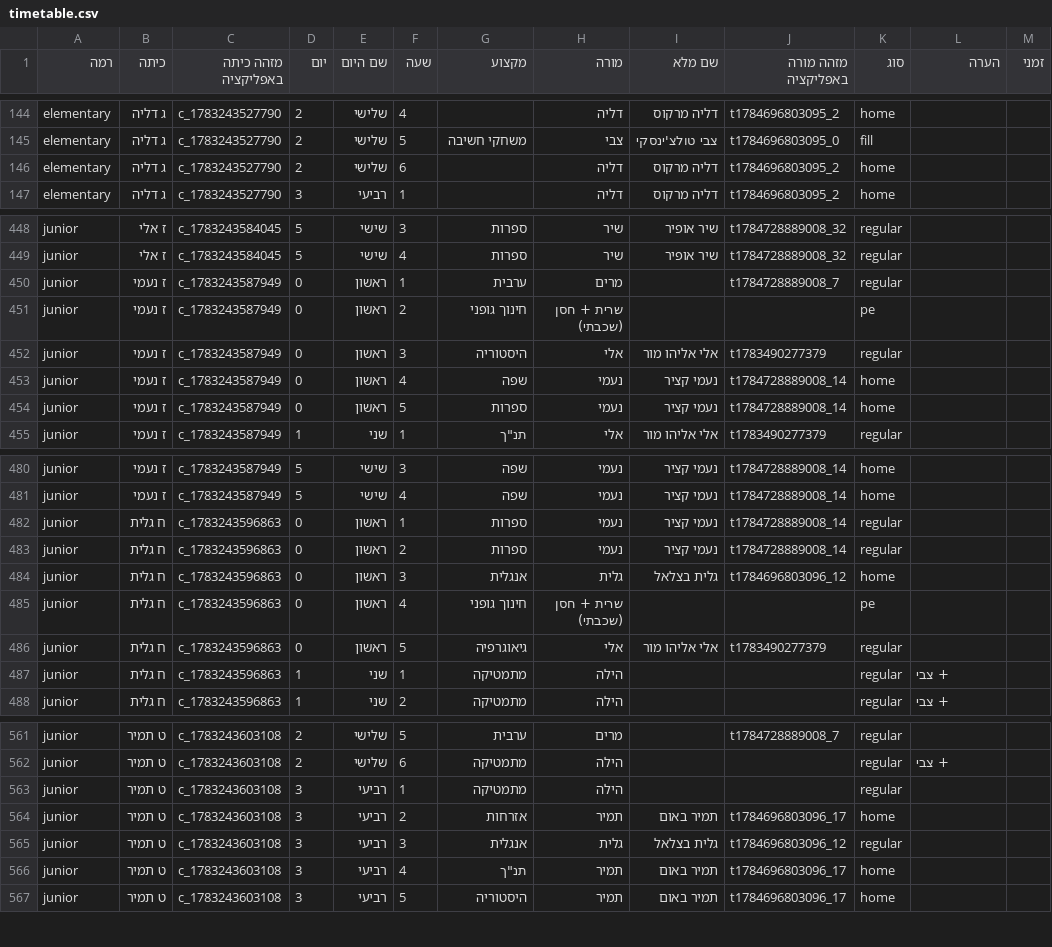
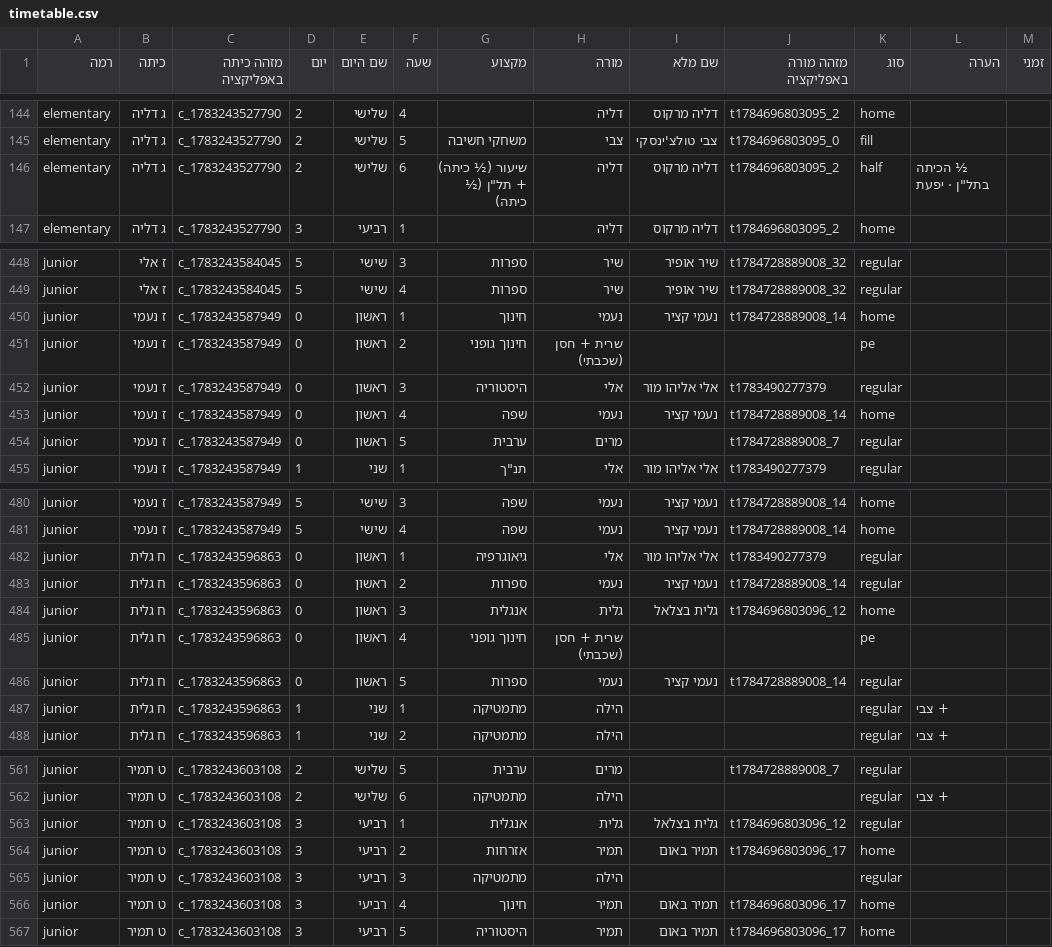
Before and after one commit to asifbenish-tech/gordon-timetable, a CSV file: timetable.csv, drawn as a sheet; only a part is shown, gaps mark what is left out; the diff covers the shown part only.

```diff
--- a/timetable.csv
+++ b/timetable.csv
@@ -145,3 +145,3 @@ elementary,ג דליה,c_1783243527790,2,שלישי,4,,דליה,דליה מרק
 elementary,ג דליה,c_1783243527790,2,שלישי,5,משחקי חשיבה,צבי,צבי טולצ'ינסקי,t1784696803095_0,fill,,
-elementary,ג דליה,c_1783243527790,2,שלישי,6,,דליה,דליה מרקוס,t1784696803095_2,home,,
+elementary,ג דליה,c_1783243527790,2,שלישי,6,"שיעור (½ כיתה) + תל""ן (½ כיתה)",דליה,דליה מרקוס,t1784696803095_2,half,"½ הכיתה בתל""ן · יפעת",
 elementary,ג דליה,c_1783243527790,3,רביעי,1,,דליה,דליה מרקוס,t1784696803095_2,home,,
@@ -449,3 +449,3 @@ junior,ז אלי,c_1783243584045,5,שישי,3,ספרות,שיר,שיר אופי
 junior,ז אלי,c_1783243584045,5,שישי,4,ספרות,שיר,שיר אופיר,t1784728889008_32,regular,,
-junior,ז נעמי,c_1783243587949,0,ראשון,1,ערבית,מרים,,t1784728889008_7,regular,,
+junior,ז נעמי,c_1783243587949,0,ראשון,1,חינוך,נעמי,נעמי קציר,t1784728889008_14,home,,
 junior,ז נעמי,c_1783243587949,0,ראשון,2,חינוך גופני,שרית + חסן (שכבתי),,,pe,,
@@ -453,3 +453,3 @@ junior,ז נעמי,c_1783243587949,0,ראשון,3,היסטוריה,אלי,אלי
 junior,ז נעמי,c_1783243587949,0,ראשון,4,שפה,נעמי,נעמי קציר,t1784728889008_14,home,,
-junior,ז נעמי,c_1783243587949,0,ראשון,5,ספרות,נעמי,נעמי קציר,t1784728889008_14,home,,
+junior,ז נעמי,c_1783243587949,0,ראשון,5,ערבית,מרים,,t1784728889008_7,regular,,
 junior,ז נעמי,c_1783243587949,1,שני,1,"תנ""ך",אלי,אלי אליהו מור,t1783490277379,regular,,
@@ -481,3 +481,3 @@ junior,ז נעמי,c_1783243587949,5,שישי,3,שפה,נעמי,נעמי קצי
 junior,ז נעמי,c_1783243587949,5,שישי,4,שפה,נעמי,נעמי קציר,t1784728889008_14,home,,
-junior,ח גלית,c_1783243596863,0,ראשון,1,ספרות,נעמי,נעמי קציר,t1784728889008_14,regular,,
+junior,ח גלית,c_1783243596863,0,ראשון,1,גיאוגרפיה,אלי,אלי אליהו מור,t1783490277379,regular,,
 junior,ח גלית,c_1783243596863,0,ראשון,2,ספרות,נעמי,נעמי קציר,t1784728889008_14,regular,,
@@ -485,3 +485,3 @@ junior,ח גלית,c_1783243596863,0,ראשון,3,אנגלית,גלית,גלית
 junior,ח גלית,c_1783243596863,0,ראשון,4,חינוך גופני,שרית + חסן (שכבתי),,,pe,,
-junior,ח גלית,c_1783243596863,0,ראשון,5,גיאוגרפיה,אלי,אלי אליהו מור,t1783490277379,regular,,
+junior,ח גלית,c_1783243596863,0,ראשון,5,ספרות,נעמי,נעמי קציר,t1784728889008_14,regular,,
 junior,ח גלית,c_1783243596863,1,שני,1,מתמטיקה,הילה,,,regular,+ צבי,
@@ -562,6 +562,6 @@ junior,ט תמיר,c_1783243603108,2,שלישי,5,ערבית,מרים,,t17847288
 junior,ט תמיר,c_1783243603108,2,שלישי,6,מתמטיקה,הילה,,,regular,+ צבי,
-junior,ט תמיר,c_1783243603108,3,רביעי,1,מתמטיקה,הילה,,,regular,,
+junior,ט תמיר,c_1783243603108,3,רביעי,1,אנגלית,גלית,גלית בצלאל,t1784696803096_12,regular,,
 junior,ט תמיר,c_1783243603108,3,רביעי,2,אזרחות,תמיר,תמיר באום,t1784696803096_17,home,,
-junior,ט תמיר,c_1783243603108,3,רביעי,3,אנגלית,גלית,גלית בצלאל,t1784696803096_12,regular,,
-junior,ט תמיר,c_1783243603108,3,רביעי,4,"תנ""ך",תמיר,תמיר באום,t1784696803096_17,home,,
+junior,ט תמיר,c_1783243603108,3,רביעי,3,מתמטיקה,הילה,,,regular,,
+junior,ט תמיר,c_1783243603108,3,רביעי,4,חינוך,תמיר,תמיר באום,t1784696803096_17,home,,
 junior,ט תמיר,c_1783243603108,3,רביעי,5,היסטוריה,תמיר,תמיר באום,t1784696803096_17,home,,
```
Also changed, not shown: 1 added row, 1 removed row and 63 edited cells elsewhere in this file, 14 other files.
